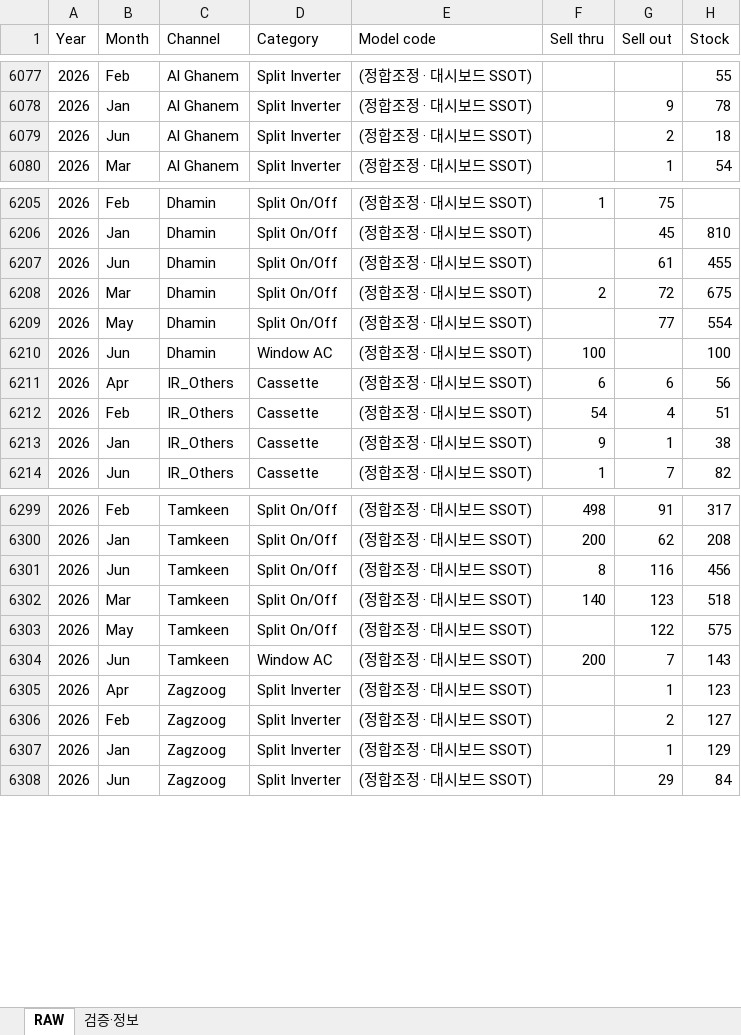
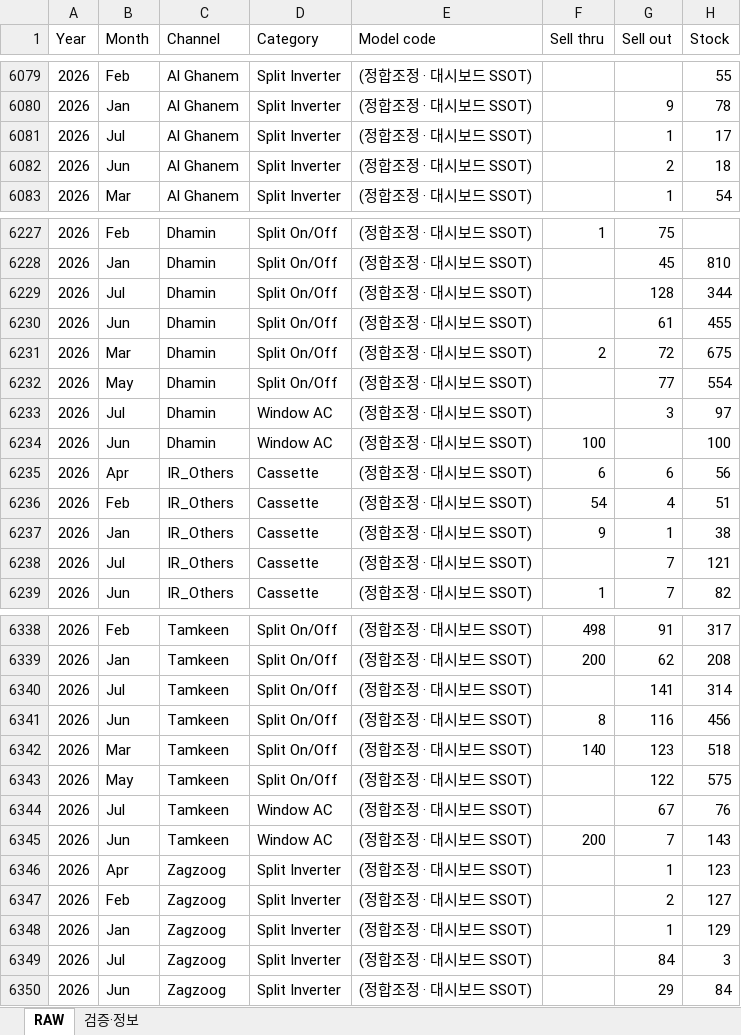
Before and after one commit to perfectjjong/Shaker-MD-App, an Excel workbook: docs/dashboards/ir-monthly-psi/IR_Monthly_PSI_RawData.xlsx, sheet RAW, drawn as a sheet; only a part is shown, gaps mark what is left out; values as stored, in another font and other column widths than the file's, no borders; the diff covers the shown part only; the diff names each change by its address in the sheet, - before the commit and + after, or states it on an @@ line.

```diff
--- a/docs/dashboards/ir-monthly-psi/IR_Monthly_PSI_RawData.xlsx (sheet RAW)
+++ b/docs/dashboards/ir-monthly-psi/IR_Monthly_PSI_RawData.xlsx (sheet RAW)
+row 6081: 2026 | Jul | Al Ghanem | Split Inverter | (정합조정 · 대시보드 SSOT) |  | 1 | 17
+row 6229: 2026 | Jul | Dhamin | Split On/Off | (정합조정 · 대시보드 SSOT) |  | 128 | 344
+row 6233: 2026 | Jul | Dhamin | Window AC | (정합조정 · 대시보드 SSOT) |  | 3 | 97
+row 6238: 2026 | Jul | IR_Others | Cassette | (정합조정 · 대시보드 SSOT) |  | 7 | 121
+row 6340: 2026 | Jul | Tamkeen | Split On/Off | (정합조정 · 대시보드 SSOT) |  | 141 | 314
+row 6344: 2026 | Jul | Tamkeen | Window AC | (정합조정 · 대시보드 SSOT) |  | 67 | 76
+row 6349: 2026 | Jul | Zagzoog | Split Inverter | (정합조정 · 대시보드 SSOT) |  | 84 | 3
```
Also changed, not shown: 36 added rows elsewhere in this sheet, sheet 검증·정보, 1 other file.
